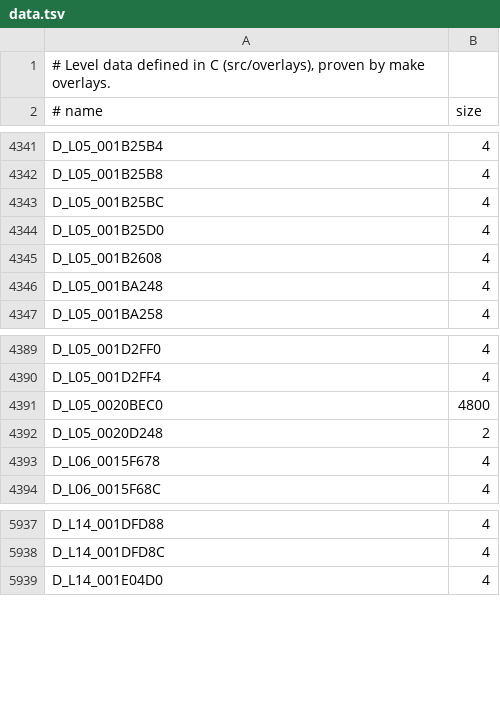
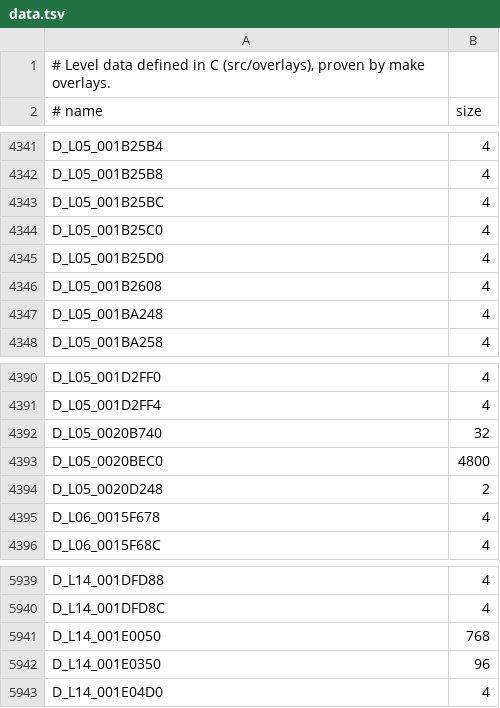
Before and after one commit to lombyte-project/Lombyte, a TSV file: config/overlays/us/data.tsv, drawn as a sheet; only a part is shown, gaps mark what is left out.

Commit message:
overlay: define four level data objects their only readers use

```diff
--- a/config/overlays/us/data.tsv
+++ b/config/overlays/us/data.tsv
@@ -4343,2 +4343,3 @@ D_L05_001B25B8	4
 D_L05_001B25BC	4
+D_L05_001B25C0	4
 D_L05_001B25D0	4
@@ -4390,2 +4391,3 @@ D_L05_001D2FF0	4
 D_L05_001D2FF4	4
+D_L05_0020B740	32
 D_L05_0020BEC0	4800
@@ -5938,2 +5940,4 @@ D_L14_001DFD88	4
 D_L14_001DFD8C	4
+D_L14_001E0050	768
+D_L14_001E0350	96
 D_L14_001E04D0	4
```
Also changed, not shown: 3 other files.
